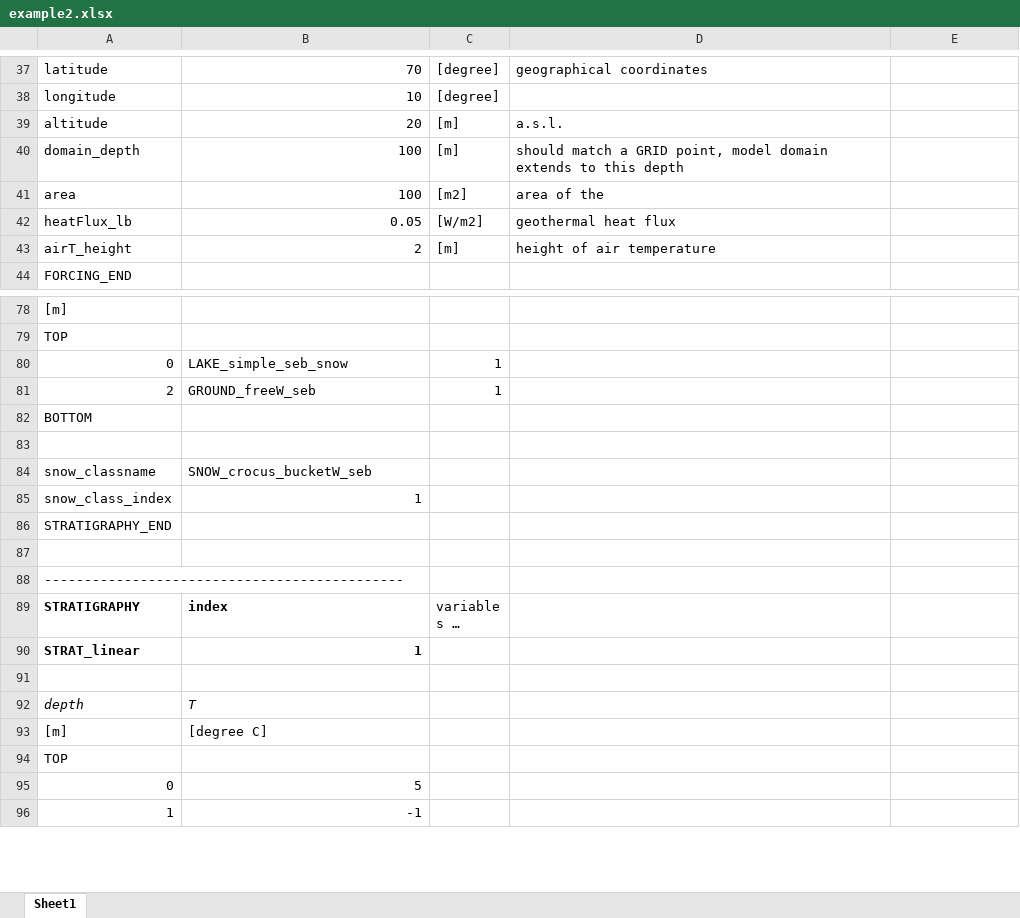
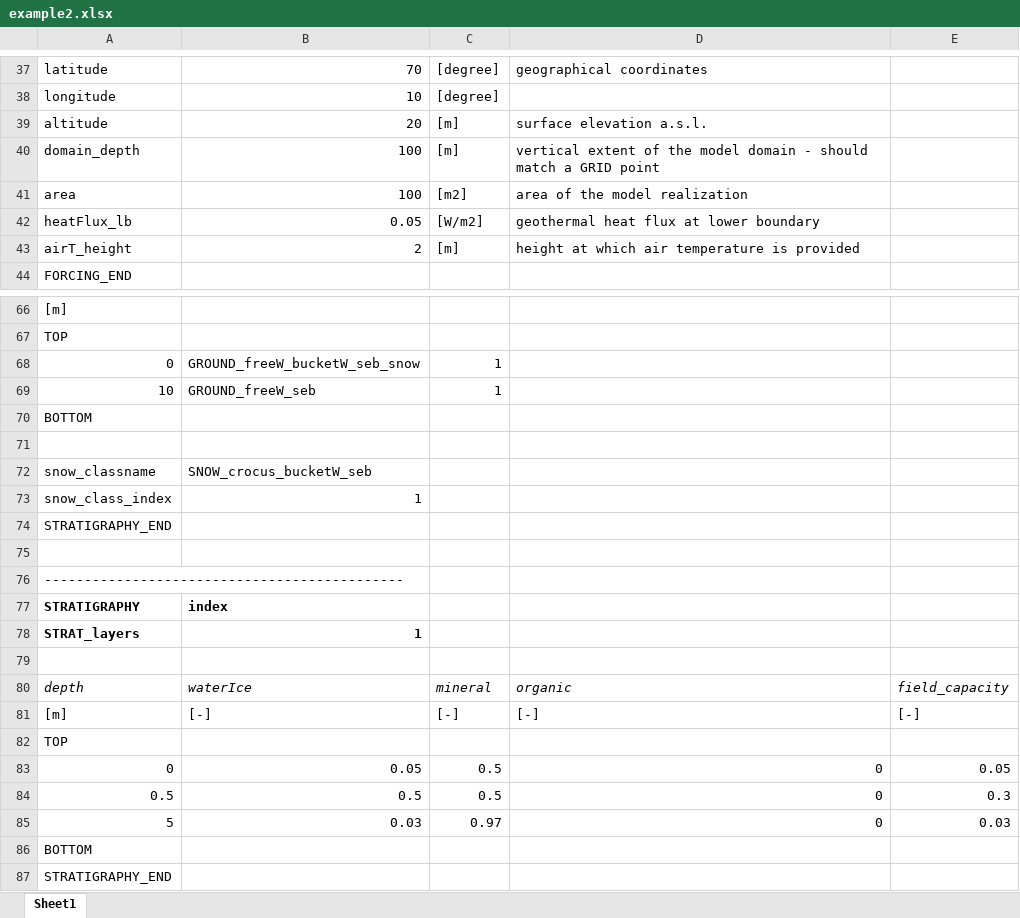
Before and after one commit to jannitzbon/CryoGrid, an Excel workbook: results/example2/example2.xlsx, sheet Sheet1, drawn as a sheet; only a part is shown, gaps mark what is left out; the shorter side is filled out with more unchanged rows; long unchanged cells end in …; values as stored, in another font and other column widths than the file's, no borders; addresses are those after the commit; the diff covers the shown part only; the diff names each change by its address in the sheet, - before the commit and + after, or states it on an @@ line.

```diff
--- a/results/example2/example2.xlsx (sheet Sheet1)
+++ b/results/example2/example2.xlsx (sheet Sheet1)
-D39: a.s.l.
+D39: surface elevation a.s.l.
-D40: should match a GRID point, model domain extends to this depth
+D40: vertical extent of the model domain - should match a GRID point
-D41: area of the
+D41: area of the model realization
-D42: geothermal heat flux
+D42: geothermal heat flux at lower boundary
-D43: height of air temperature
+D43: height at which air temperature is provided
-B68: LAKE_simple_seb_snow
+B68: GROUND_freeW_bucketW_seb_snow
-A69: 2
+A69: 10
@@ row 71 moved to row 74: STRATIGRAPHY_END @@
+row 75: (empty)
@@ row 73 moved to row 76: ----------------------------------------… @@
@@ row 74 moved to row 77: STRATIGRAPHY @@
@@ row 63 moved to row 78: STRAT_layers @@
+row 79: (empty)
+row 80: depth | waterIce | mineral | organic | field_capacity
+row 81: [m] | [-] | [-] | [-] | [-]
@@ row 67 moved to row 82: TOP @@
+row 83: 0 | 0.05 | 0.5 | 0 | 0.05
+row 84: 0.5 | 0.5 | 0.5 | 0 | 0.3
+row 85: 5 | 0.03 | 0.97 | 0 | 0.03
@@ row 70 moved to row 86: BOTTOM @@
```
Also changed, not shown: 47 added rows, 7 removed rows, 27 edited cells and cell formats elsewhere in this sheet, results/example1/example1.xlsx, results/example3/example3.xlsx, 7 other files.
